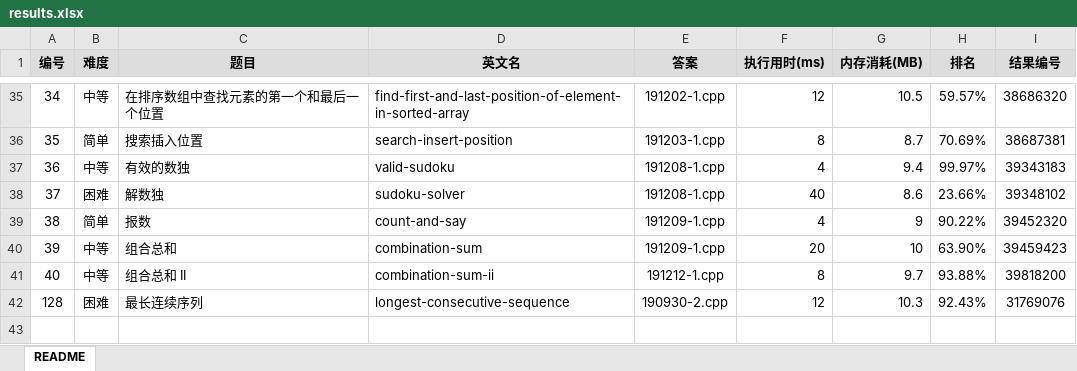
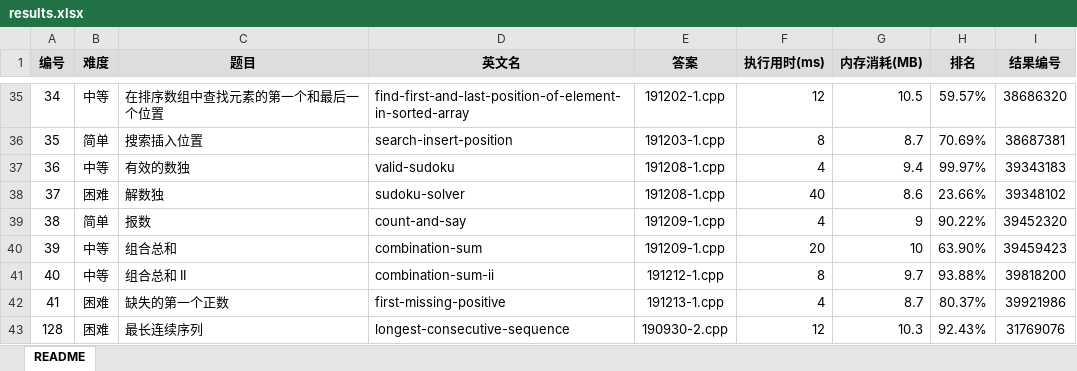
Before and after one commit to yanlinlin82/leetcode, an Excel workbook: results.xlsx, sheet README, drawn as a sheet; only a part is shown, gaps mark what is left out; values as stored, in another font and other column widths than the file's, no borders; the diff names each change by its address in the sheet, - before the commit and + after, or states it on an @@ line.

```diff
--- a/results.xlsx (sheet README)
+++ b/results.xlsx (sheet README)
+row 42: 41 | 困难 | 缺失的第一个正数 | first-missing-positive | 191213-1.cpp | 4 | 8.7 | 80.37% | 39921986
```
Also changed, not shown: 2 other files.
